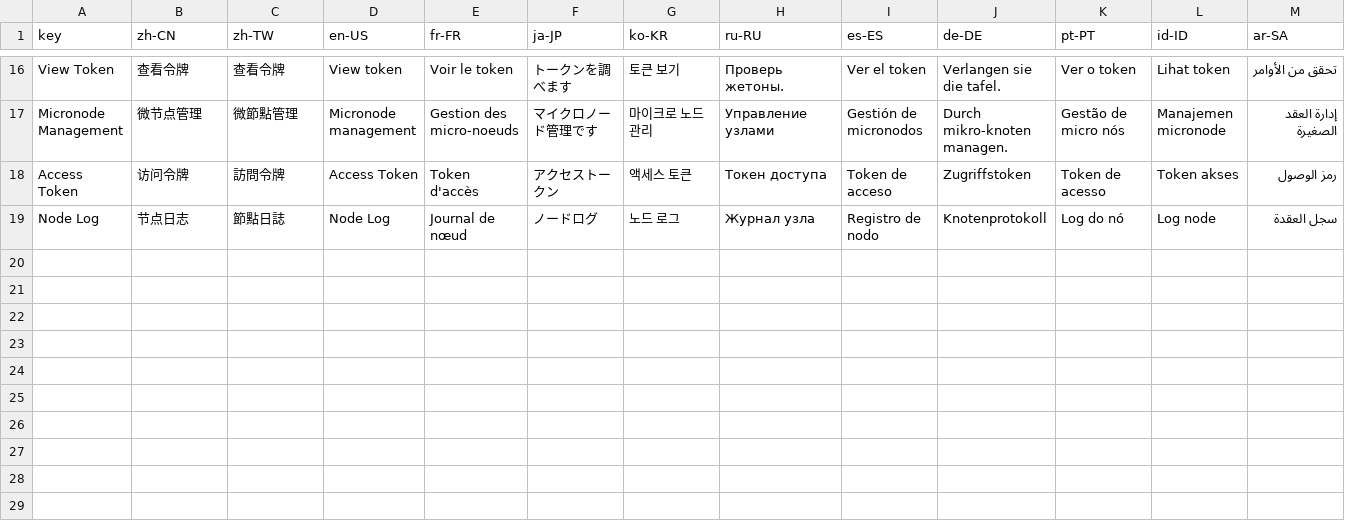
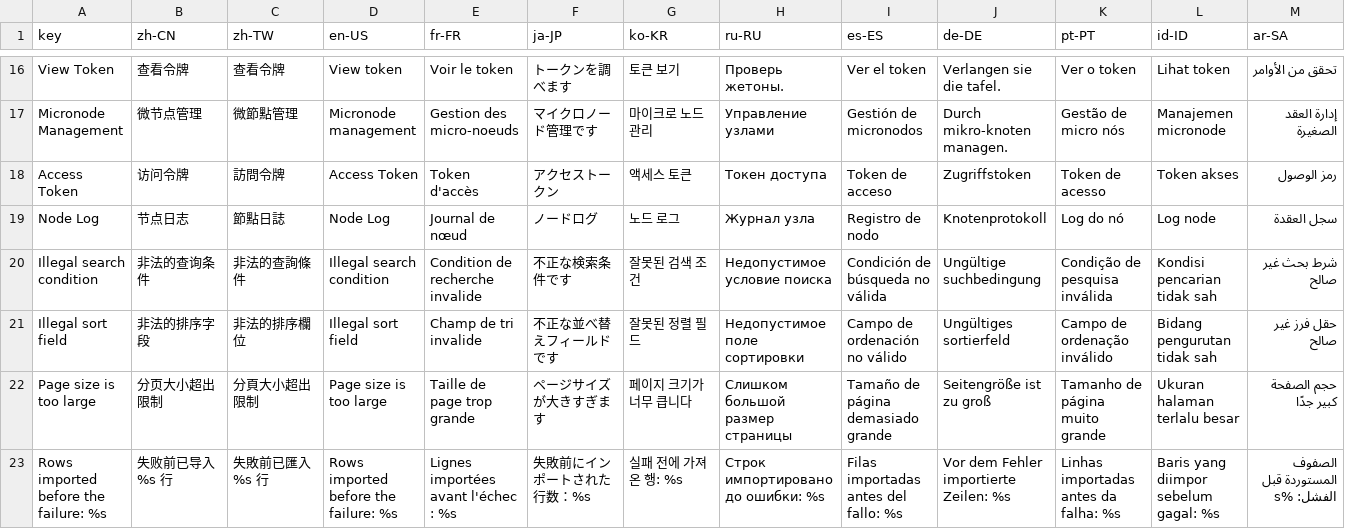
Before and after one commit to erupts/erupt, a CSV file: erupt-cloud/erupt-cloud-server/src/main/resources/i18n/cloud-server.i18n.csv, drawn as a sheet; only a part is shown, gaps mark what is left out.

```diff
--- a/erupt-cloud/erupt-cloud-server/src/main/resources/i18n/cloud-server.i18n.csv
+++ b/erupt-cloud/erupt-cloud-server/src/main/resources/i18n/cloud-server.i18n.csv
@@ -19 +19,5 @@ Access Token,访问令牌,訪問令牌,Access Token,Token d'accès,アクセス
 Node Log,节点日志,節點日誌,Node Log,Journal de nœud,ノードログ,노드 로그,Журнал узла,Registro de nodo,Knotenprotokoll,Log do nó,Log node,سجل العقدة
+Illegal search condition,非法的查询条件,非法的查詢條件,Illegal search condition,Condition de recherche invalide,不正な検索条件です,잘못된 검색 조건,Недопустимое условие поиска,Condición de búsqueda no válida,Ungültige suchbedingung,Condição de pesquisa inválida,Kondisi pencarian tidak sah,شرط بحث غير صالح
+Illegal sort field,非法的排序字段,非法的排序欄位,Illegal sort field,Champ de tri invalide,不正な並べ替えフィールドです,잘못된 정렬 필드,Недопустимое поле сортировки,Campo de ordenación no válido,Ungültiges sortierfeld,Campo de ordenação inválido,Bidang pengurutan tidak sah,حقل فرز غير صالح
+Page size is too large,分页大小超出限制,分頁大小超出限制,Page size is too large,Taille de page trop grande,ページサイズが大きすぎます,페이지 크기가 너무 큽니다,Слишком большой размер страницы,Tamaño de página demasiado grande,Seitengröße ist zu groß,Tamanho de página muito grande,Ukuran halaman terlalu besar,حجم الصفحة كبير جدًا
+Rows imported before the failure: %s,失败前已导入 %s 行,失敗前已匯入 %s 行,Rows imported before the failure: %s,Lignes importées avant l'échec : %s,失敗前にインポートされた行数：%s,실패 전에 가져온 행: %s,Строк импортировано до ошибки: %s,Filas importadas antes del fallo: %s,Vor dem Fehler importierte Zeilen: %s,Linhas importadas antes da falha: %s,Baris yang diimpor sebelum gagal: %s,الصفوف المستوردة قبل الفشل: %s
```
Also changed, not shown: 41 other files.
